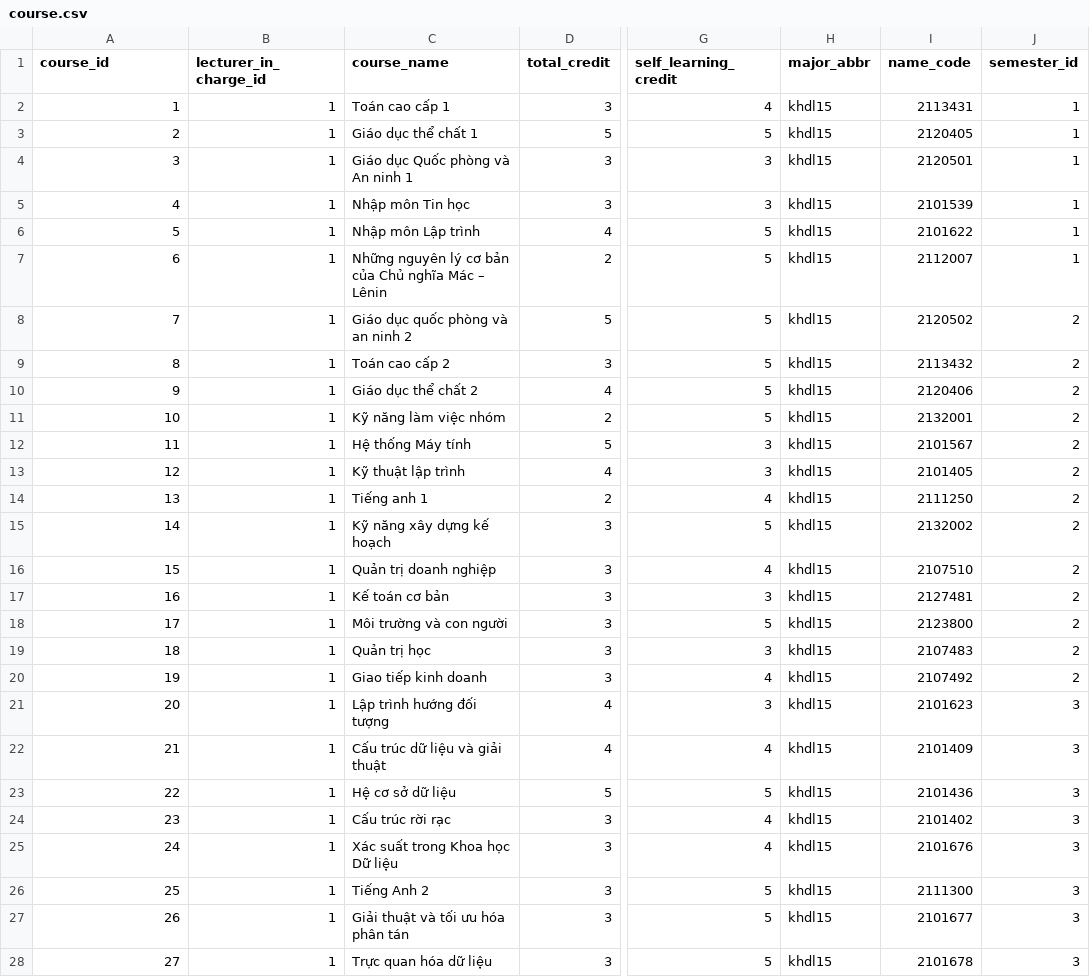
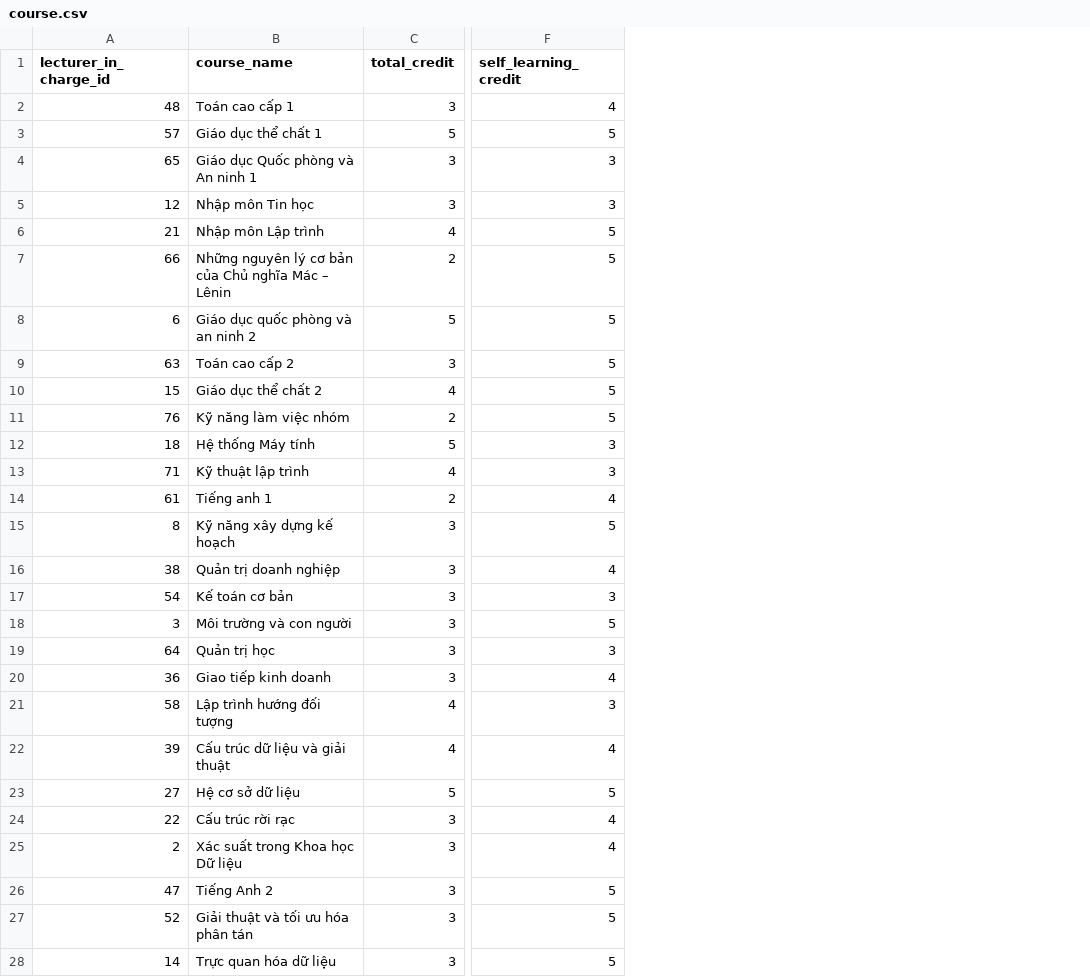
Before and after one commit to new-tech-proj/final-proj, a CSV file: data/course.csv, drawn as a sheet; only a part is shown, gaps mark what is left out; the diff covers the shown part only; the diff names each change by its address in the sheet, - before the commit and + after, or states it on an @@ line.

```diff
--- a/data/course.csv
+++ b/data/course.csv
-column B (lecturer_in_charge_id), rows 2-28: all 1
-column H (major_abbr), rows 2-28: all khdl15
-column I (name_code), rows 2-28: 2113431 | 2120405 | 2120501 | 2101539 | 2101622 | 2112007 | 2120502 | 2113432 | 2120406 | 2132001 | 2101567 | 2101405 | 2111250 | 2132002 | 2107510 | 2127481 | 2123800 | 2107483 | 2107492 | 2101623 | 2101409 | 2101436 | 2101402 | 2101676 | 2111300 | 2101677 | 2101678
-column J (semester_id), rows 2-28: 1 | 1 | 1 | 1 | 1 | 1 | 2 | 2 | 2 | 2 | 2 | 2 | 2 | 2 | 2 | 2 | 2 | 2 | 2 | 3 | 3 | 3 | 3 | 3 | 3 | 3 | 3
-A1: course_id
+A1: lecturer_in_charge_id
-A2 (lecturer_in_charge_id): 1
+A2 (lecturer_in_charge_id): 48
-A3 (lecturer_in_charge_id): 2
+A3 (lecturer_in_charge_id): 57
-A4 (lecturer_in_charge_id): 3
+A4 (lecturer_in_charge_id): 65
-A5 (lecturer_in_charge_id): 4
+A5 (lecturer_in_charge_id): 12
-A6 (lecturer_in_charge_id): 5
+A6 (lecturer_in_charge_id): 21
-A7 (lecturer_in_charge_id): 6
+A7 (lecturer_in_charge_id): 66
-A8 (lecturer_in_charge_id): 7
+A8 (lecturer_in_charge_id): 6
-A9 (lecturer_in_charge_id): 8
+A9 (lecturer_in_charge_id): 63
-A10 (lecturer_in_charge_id): 9
+A10 (lecturer_in_charge_id): 15
-A11 (lecturer_in_charge_id): 10
+A11 (lecturer_in_charge_id): 76
-A12 (lecturer_in_charge_id): 11
+A12 (lecturer_in_charge_id): 18
-A13 (lecturer_in_charge_id): 12
+A13 (lecturer_in_charge_id): 71
-A14 (lecturer_in_charge_id): 13
+A14 (lecturer_in_charge_id): 61
-A15 (lecturer_in_charge_id): 14
+A15 (lecturer_in_charge_id): 8
-A16 (lecturer_in_charge_id): 15
+A16 (lecturer_in_charge_id): 38
-A17 (lecturer_in_charge_id): 16
+A17 (lecturer_in_charge_id): 54
-A18 (lecturer_in_charge_id): 17
+A18 (lecturer_in_charge_id): 3
-A19 (lecturer_in_charge_id): 18
+A19 (lecturer_in_charge_id): 64
-A20 (lecturer_in_charge_id): 19
+A20 (lecturer_in_charge_id): 36
-A21 (lecturer_in_charge_id): 20
+A21 (lecturer_in_charge_id): 58
-A22 (lecturer_in_charge_id): 21
+A22 (lecturer_in_charge_id): 39
-A23 (lecturer_in_charge_id): 22
+A23 (lecturer_in_charge_id): 27
-A24 (lecturer_in_charge_id): 23
+A24 (lecturer_in_charge_id): 22
-A25 (lecturer_in_charge_id): 24
+A25 (lecturer_in_charge_id): 2
-A26 (lecturer_in_charge_id): 25
+A26 (lecturer_in_charge_id): 47
-A27 (lecturer_in_charge_id): 26
+A27 (lecturer_in_charge_id): 52
-A28 (lecturer_in_charge_id): 27
+A28 (lecturer_in_charge_id): 14
```
Also changed, not shown: 53 edited cells elsewhere in this file, data/employee.csv, data/program.csv, 7 other files.
